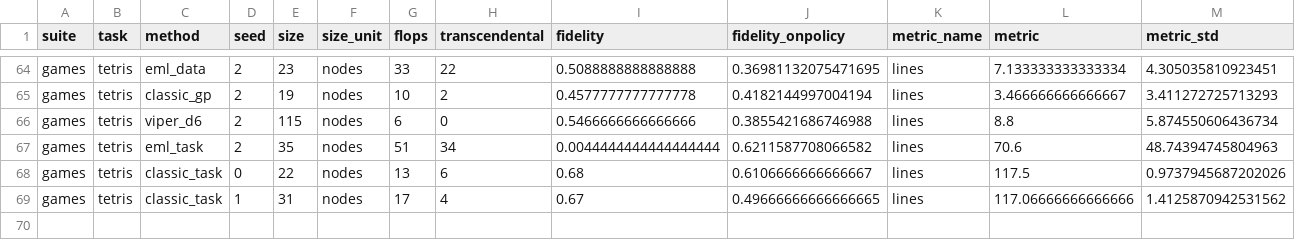
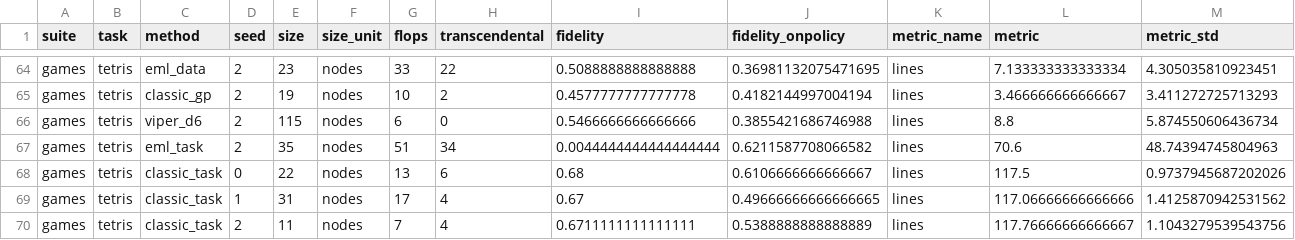
Before and after one commit to netfantazii123/eml-research, a CSV file: distill_compare/results/games.csv, drawn as a sheet; only a part is shown, gaps mark what is left out; rows hold the shown columns only; the diff names each change by its address in the sheet, - before the commit and + after, or states it on an @@ line.

```diff
--- a/distill_compare/results/games.csv
+++ b/distill_compare/results/games.csv
+row 70: games | tetris | classic_task | 2 | 11 | nodes | 7 | 4 | 0.6711111111111111 | 0.5388888888888889 | lines | 117.76666666666667 | 1.1043279539543756
```
Also changed, not shown: 1 other file.
